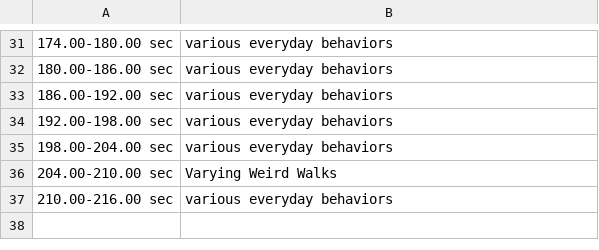
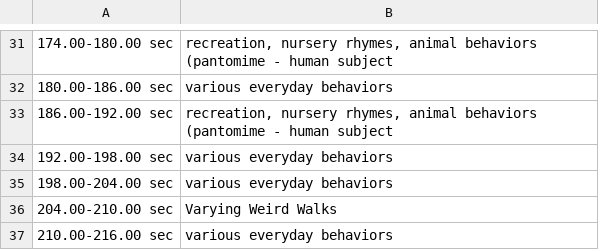
Before and after one commit to ScarletAnnaZ/CLS-Motion-Library-Project, a CSV file: output/akob_segment_labels_rf.csv, drawn as a sheet; only a part is shown, gaps mark what is left out; the diff covers the shown part only; the diff names each change by its address in the sheet, - before the commit and + after, or states it on an @@ line.

```diff
--- a/output/akob_segment_labels_rf.csv
+++ b/output/akob_segment_labels_rf.csv
-B31: various everyday behaviors
+B31: recreation, nursery rhymes, animal behaviors (pantomime - human subject
-B33: various everyday behaviors
+B33: recreation, nursery rhymes, animal behaviors (pantomime - human subject
```
Also changed, not shown: 17 edited cells elsewhere in this file, 7 other files.
